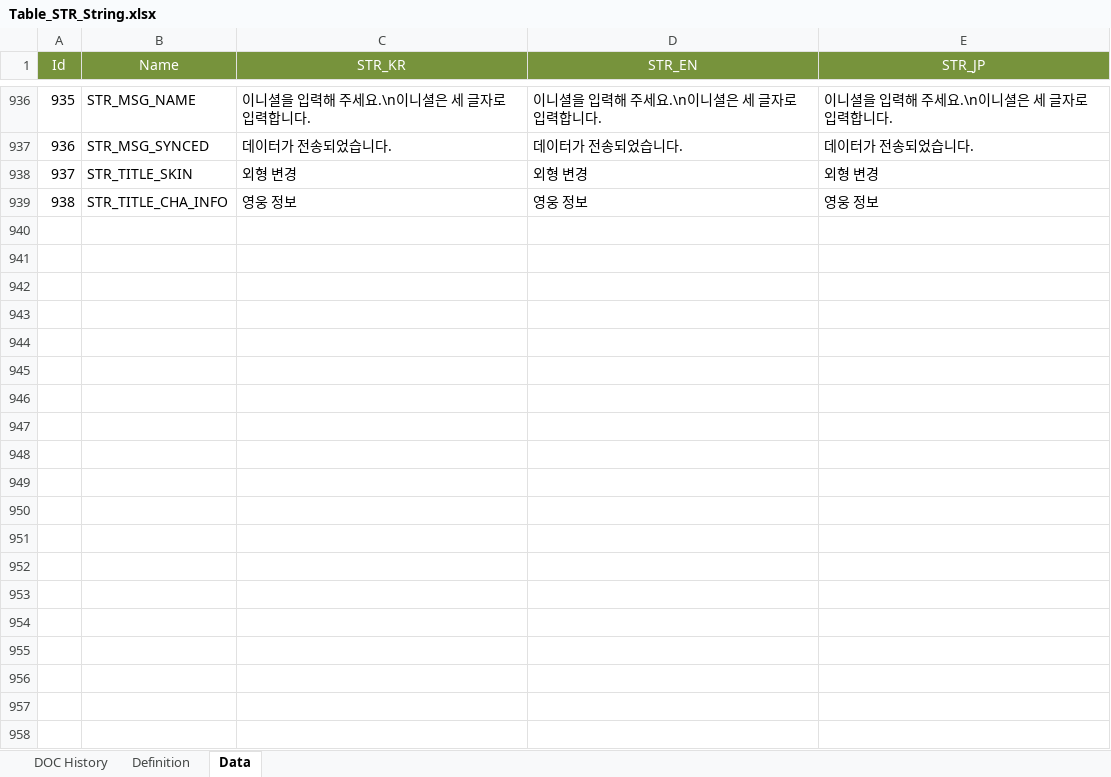
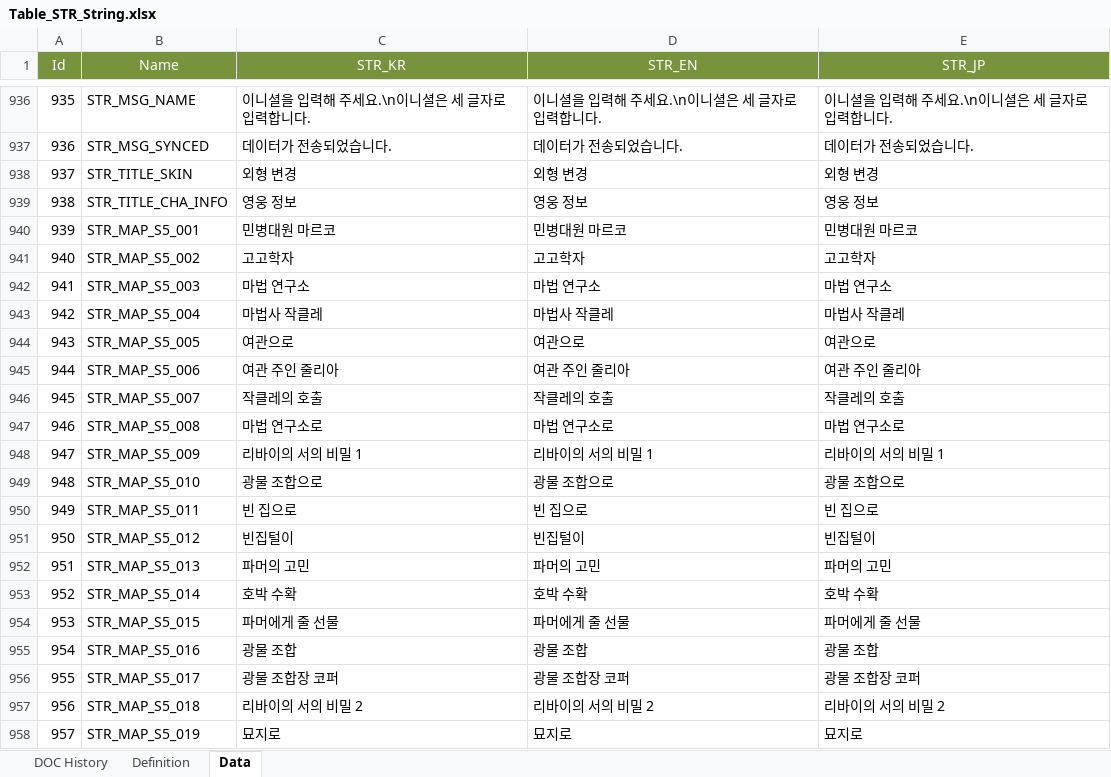
Before and after one commit to kazoh/eaf, an Excel workbook: 30_table/01_테스트버전/Table_STR_String.xlsx, sheet Data, drawn as a sheet; only a part is shown, gaps mark what is left out; values as stored, in another font and other column widths than the file's, no borders; the diff covers the shown part only; the diff names each change by its address in the sheet, - before the commit and + after, or states it on an @@ line.

```diff
--- a/30_table/01_테스트버전/Table_STR_String.xlsx (sheet Data)
+++ b/30_table/01_테스트버전/Table_STR_String.xlsx (sheet Data)
+row 940: 939 | STR_MAP_S5_001 | 민병대원 마르코 | 민병대원 마르코 | 민병대원 마르코
+row 941: 940 | STR_MAP_S5_002 | 고고학자 | 고고학자 | 고고학자
+row 942: 941 | STR_MAP_S5_003 | 마법 연구소 | 마법 연구소 | 마법 연구소
+row 943: 942 | STR_MAP_S5_004 | 마법사 작클레 | 마법사 작클레 | 마법사 작클레
+row 944: 943 | STR_MAP_S5_005 | 여관으로 | 여관으로 | 여관으로
+row 945: 944 | STR_MAP_S5_006 | 여관 주인 줄리아 | 여관 주인 줄리아 | 여관 주인 줄리아
+row 946: 945 | STR_MAP_S5_007 | 작클레의 호출 | 작클레의 호출 | 작클레의 호출
+row 947: 946 | STR_MAP_S5_008 | 마법 연구소로 | 마법 연구소로 | 마법 연구소로
+row 948: 947 | STR_MAP_S5_009 | 리바이의 서의 비밀 1 | 리바이의 서의 비밀 1 | 리바이의 서의 비밀 1
+row 949: 948 | STR_MAP_S5_010 | 광물 조합으로 | 광물 조합으로 | 광물 조합으로
+row 950: 949 | STR_MAP_S5_011 | 빈 집으로 | 빈 집으로 | 빈 집으로
+row 951: 950 | STR_MAP_S5_012 | 빈집털이 | 빈집털이 | 빈집털이
+row 952: 951 | STR_MAP_S5_013 | 파머의 고민 | 파머의 고민 | 파머의 고민
+row 953: 952 | STR_MAP_S5_014 | 호박 수확 | 호박 수확 | 호박 수확
+row 954: 953 | STR_MAP_S5_015 | 파머에게 줄 선물 | 파머에게 줄 선물 | 파머에게 줄 선물
+row 955: 954 | STR_MAP_S5_016 | 광물 조합 | 광물 조합 | 광물 조합
+row 956: 955 | STR_MAP_S5_017 | 광물 조합장 코퍼 | 광물 조합장 코퍼 | 광물 조합장 코퍼
+row 957: 956 | STR_MAP_S5_018 | 리바이의 서의 비밀 2 | 리바이의 서의 비밀 2 | 리바이의 서의 비밀 2
+row 958: 957 | STR_MAP_S5_019 | 묘지로 | 묘지로 | 묘지로
```
Also changed, not shown: 97 added rows elsewhere in this sheet, 30_table/01_테스트버전/Table_Data_Map.xlsx, 7 other files.
